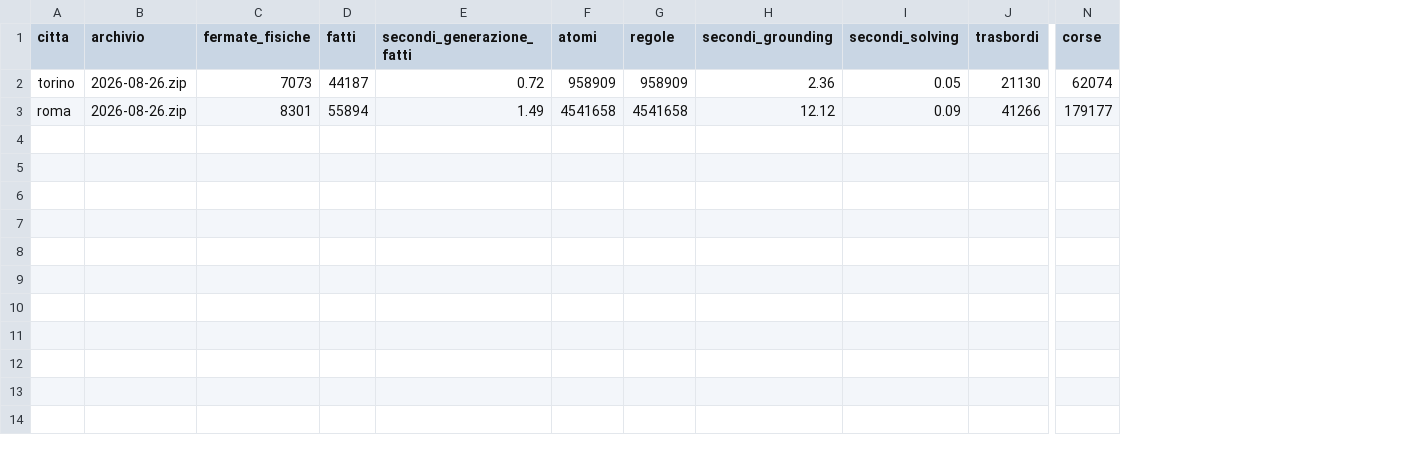
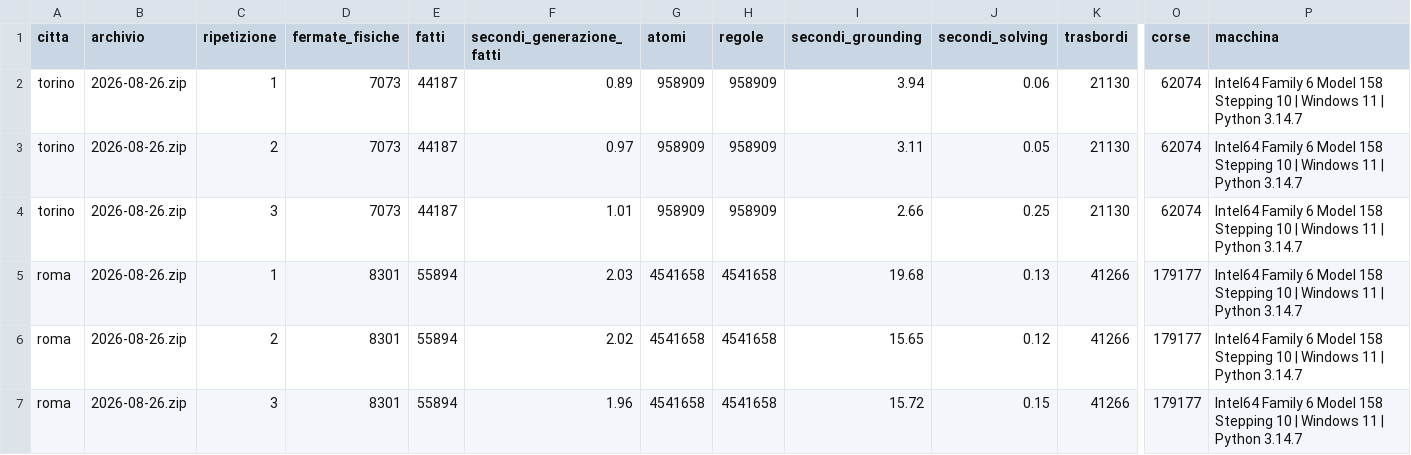
Before and after one commit to DarkSoulOfAlex/ICON, a CSV file: results/kb_rete_intera.csv, drawn as a sheet; only a part is shown, gaps mark what is left out; addresses are those after the commit; rows hold the shown columns only; the diff names each change by its address in the sheet, - before the commit and + after, or states it on an @@ line.

Commit message:
kb: tre ripetizioni anche sulla rete intera
La tabella della rete intera era l'unica misura della base di conoscenza presa una volta sola. Il CSV ha ora una riga per ripetizione, e il programma si ferma se fatti, atomi o trasbordi cambiano fra una ripetizione e l'altra.

```diff
--- a/results/kb_rete_intera.csv
+++ b/results/kb_rete_intera.csv
+column C (ripetizione), row 3: 2; row 5: 1
+column P (macchina), row 3: Intel64 Family 6 Model 158 Stepping 10 | Windows 11 | Python 3.14.7; row 5: Intel64 Family 6 Model 158 Stepping 10 | Windows 11 | Python 3.14.7
+row 2: torino | 2026-08-26.zip | 1 | 7073 | 44187 | 0.89 | 958909 | 958909 | 3.94 | 0.06 | 21130 | 62074 | Intel64 Family 6 Model 158 Stepping 10 | Windows 11 | Python 3.14.7
-F3 (secondi_generazione_fatti): 0.72
+F3 (secondi_generazione_fatti): 0.97
-I3 (secondi_grounding): 2.36
+I3 (secondi_grounding): 3.11
+row 4: torino | 2026-08-26.zip | 3 | 7073 | 44187 | 1.01 | 958909 | 958909 | 2.66 | 0.25 | 21130 | 62074 | Intel64 Family 6 Model 158 Stepping 10 | Windows 11 | Python 3.14.7
-F5 (secondi_generazione_fatti): 1.49
+F5 (secondi_generazione_fatti): 2.03
-I5 (secondi_grounding): 12.12
+I5 (secondi_grounding): 19.68
-J5 (secondi_solving): 0.09
+J5 (secondi_solving): 0.13
+row 6: roma | 2026-08-26.zip | 2 | 8301 | 55894 | 2.02 | 4541658 | 4541658 | 15.65 | 0.12 | 41266 | 179177 | Intel64 Family 6 Model 158 Stepping 10 | Windows 11 | Python 3.14.7
+row 7: roma | 2026-08-26.zip | 3 | 8301 | 55894 | 1.96 | 4541658 | 4541658 | 15.72 | 0.15 | 41266 | 179177 | Intel64 Family 6 Model 158 Stepping 10 | Windows 11 | Python 3.14.7
```
Also changed, not shown: 1 other file.
